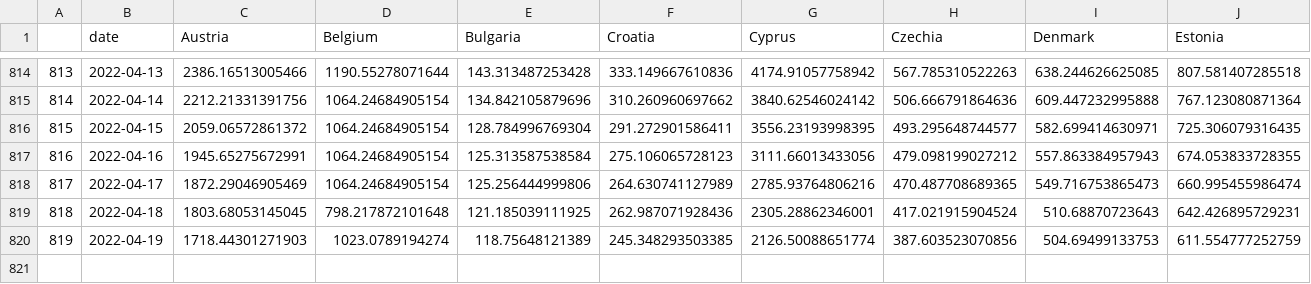
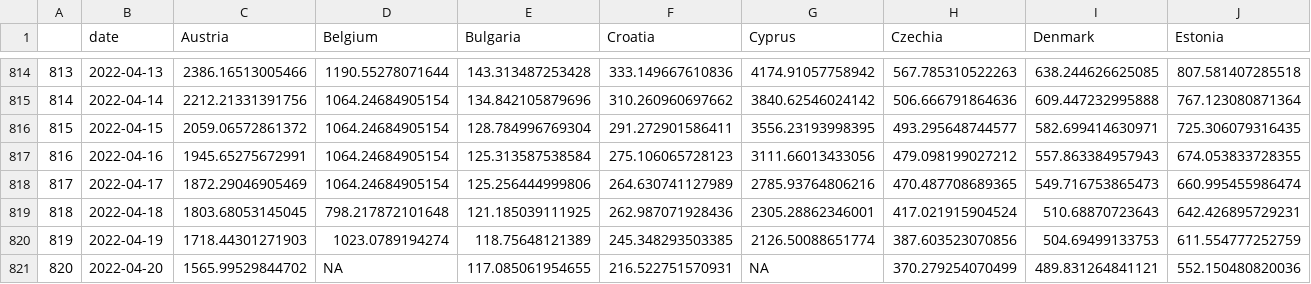
Before and after one commit to eamswe/dashboard, a CSV file: cases.csv, drawn as a sheet; only a part is shown, gaps mark what is left out; rows hold the shown columns only; the diff names each change by its address in the sheet, - before the commit and + after, or states it on an @@ line.

```diff
--- a/cases.csv
+++ b/cases.csv
+row 821: 820 | 2022-04-20 | 1565.99529844702 | NA | 117.085061954655 | 216.522751570931 | NA | 370.279254070499 | 489.831264841121 | 552.150480820036
```
Also changed, not shown: cumulcases.csv, hosp.csv, 1 other file.
